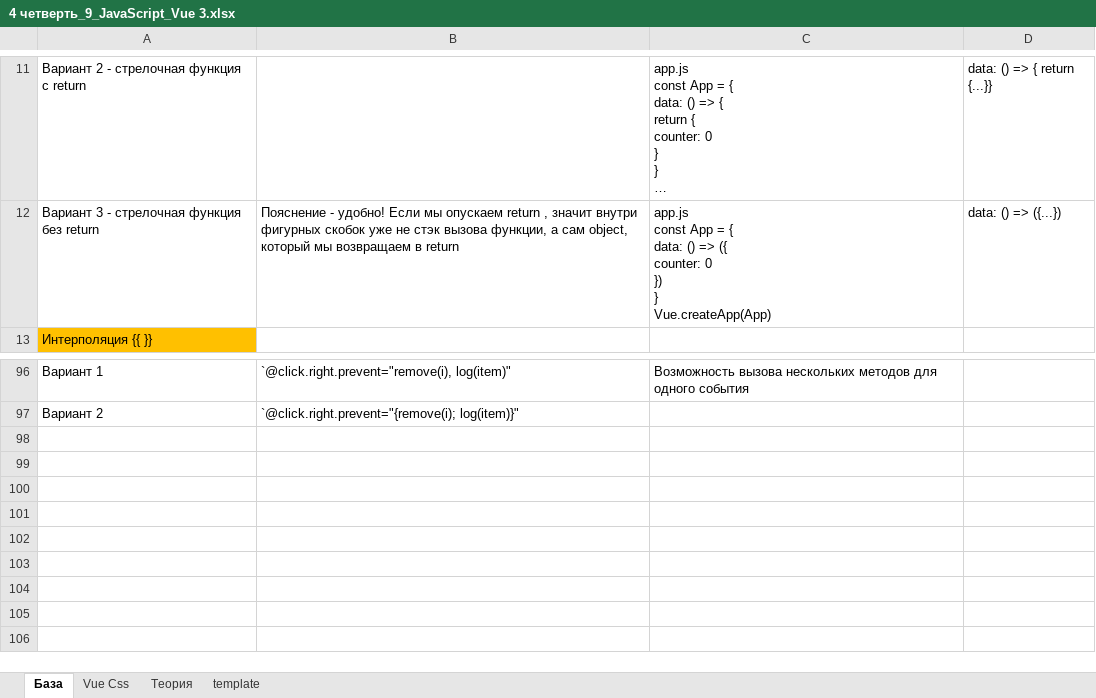
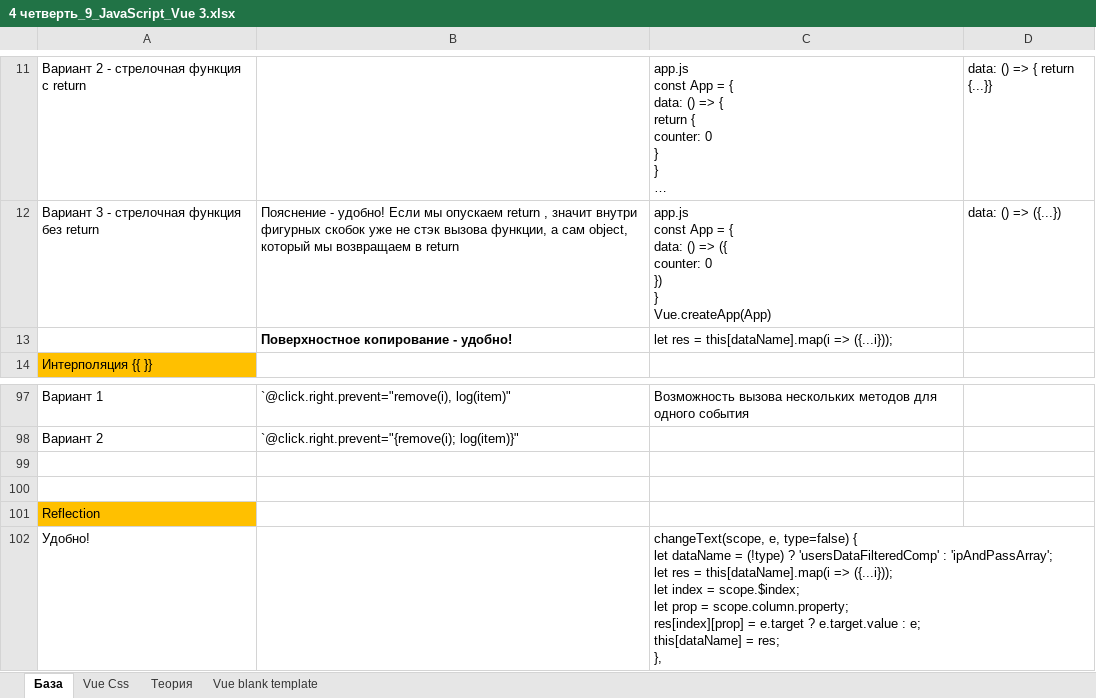
Before and after one commit to AlexServGE/GB_Developer_Workbook, an Excel workbook: 4 четверть_9_JavaScript_Vue 3.xlsx, sheet База, drawn as a sheet; only a part is shown, gaps mark what is left out; long unchanged cells end in …; values as stored, in another font and other column widths than the file's, no borders; charts and pictures not drawn; ↵ is a line break in a cell; the diff names each change by its address in the sheet, - before the commit and + after, or states it on an @@ line.

```diff
--- a/4 четверть_9_JavaScript_Vue 3.xlsx (sheet База)
+++ b/4 четверть_9_JavaScript_Vue 3.xlsx (sheet База)
-sheet tab: template
+sheet tab: Vue blank template
+row 13:  | Поверхностное копирование - удобно! | let res = this[dataName].map(i => ({...i}));
+row 99: (empty)
+row 100: (empty)
+row 101: Reflection
+row 102: Удобно! |  | changeText(scope, e, type=false) { ↵ let dataName = (!type) ? 'usersDataFilteredComp' : 'ipAndPassArray'; ↵ let res = this[dataName].map(i => ({...i})); ↵ let index = scope.$index; ↵ let prop = scope.column.property; ↵ res[index][prop] = e.target ? e.target.value : e; ↵ this[dataName] = res; ↵ },
```
Also changed, not shown: 4 четверть_13_JavaScript_sugarJS.xlsx.
